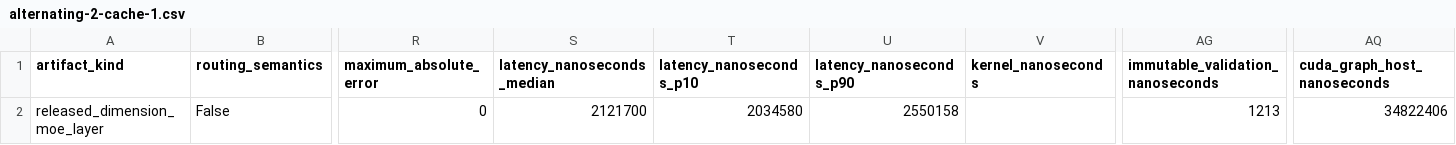
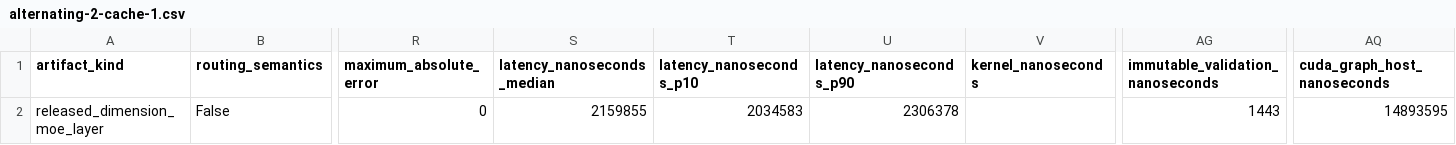
Before and after one commit to rsb1813/project-k3x, a CSV file: results/b0025-cuda-graph-cache-wsl/alternating-2-cache-1.csv, drawn as a sheet; only a part is shown, gaps mark what is left out; the diff names each change by its address in the sheet, - before the commit and + after, or states it on an @@ line.

Commit message:
fix: exclude CUDA Graph stream wait from host timing

```diff
--- a/results/b0025-cuda-graph-cache-wsl/alternating-2-cache-1.csv
+++ b/results/b0025-cuda-graph-cache-wsl/alternating-2-cache-1.csv
-S2 (latency_nanoseconds_median): 2121700
+S2 (latency_nanoseconds_median): 2159855
-T2 (latency_nanoseconds_p10): 2034580
+T2 (latency_nanoseconds_p10): 2034583
-U2 (latency_nanoseconds_p90): 2550158
+U2 (latency_nanoseconds_p90): 2306378
-AG2 (immutable_validation_nanoseconds): 1213
+AG2 (immutable_validation_nanoseconds): 1443
-AQ2 (cuda_graph_host_nanoseconds): 34822406
+AQ2 (cuda_graph_host_nanoseconds): 14893595
```
Also changed, not shown: results/b0025-cuda-graph-cache-wsl/alternating-2-cache-2.csv, results/b0025-cuda-graph-cache-wsl/alternating-2-disabled.csv, 36 other files.
